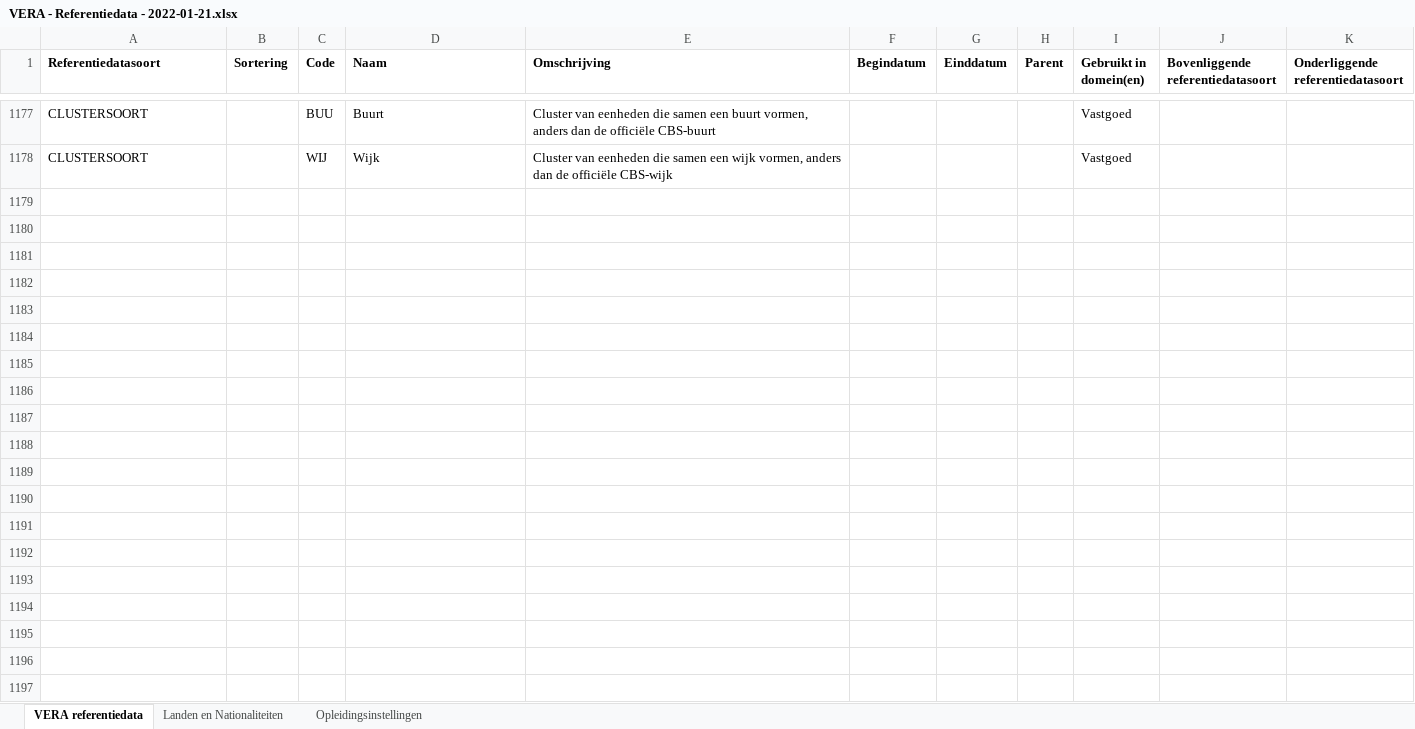
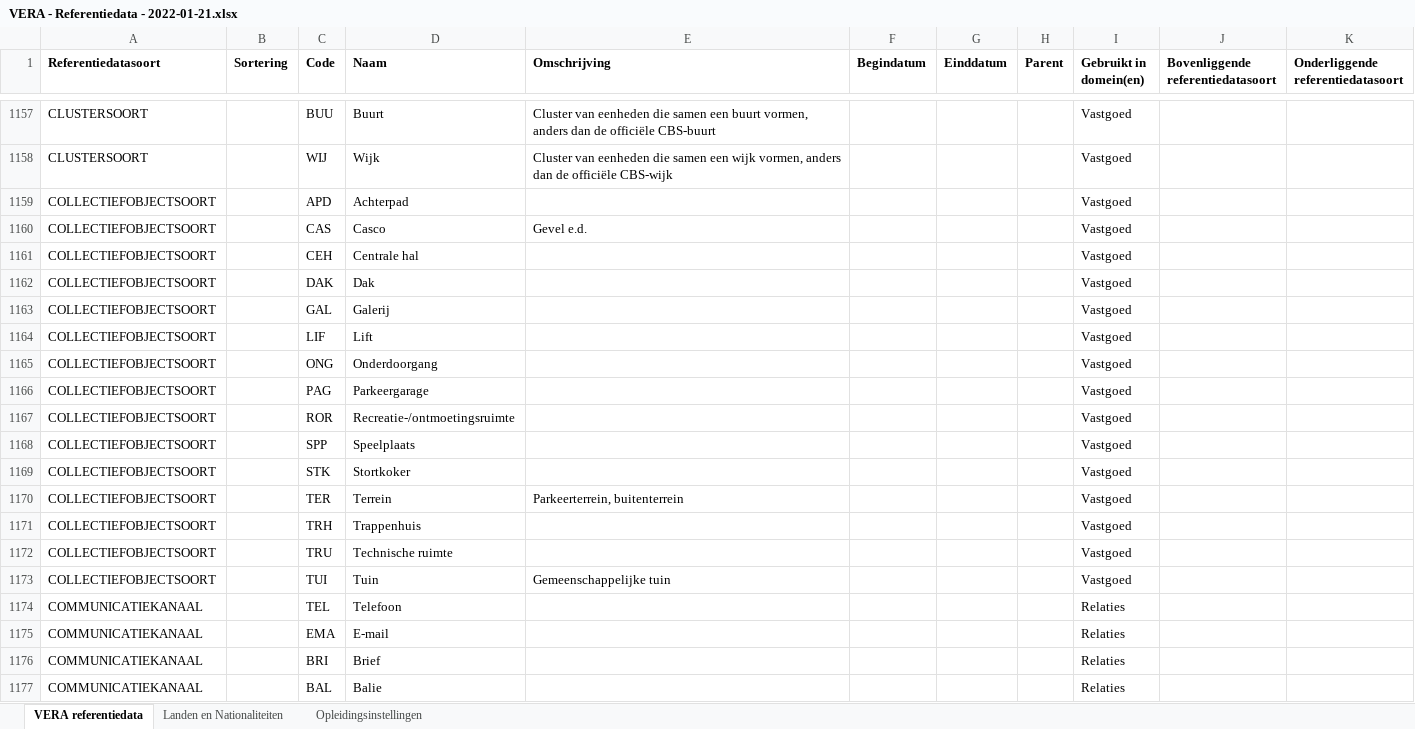
Before and after one commit to Aedes-datastandaarden/VERA-Standaard-3.x, an Excel workbook: Referentiedata/VERA - Referentiedata - 2022-01-21.xlsx, sheet VERA referentiedata, drawn as a sheet; only a part is shown, gaps mark what is left out; values as stored, in another font and other column widths than the file's, no borders; table styles not drawn; the diff covers the shown part only; the diff names each change by its address in the sheet, - before the commit and + after, or states it on an @@ line.

Commit message:
Toevoegingen vanuit werkgroep Portalen

```diff
--- a/Referentiedata/VERA - Referentiedata - 2022-01-21.xlsx (sheet VERA referentiedata)
+++ b/Referentiedata/VERA - Referentiedata - 2022-01-21.xlsx (sheet VERA referentiedata)
+row 1159: COLLECTIEFOBJECTSOORT |  | APD | Achterpad |  |  |  |  | Vastgoed
+row 1160: COLLECTIEFOBJECTSOORT |  | CAS | Casco | Gevel e.d. |  |  |  | Vastgoed
+row 1161: COLLECTIEFOBJECTSOORT |  | CEH | Centrale hal |  |  |  |  | Vastgoed
+row 1162: COLLECTIEFOBJECTSOORT |  | DAK | Dak |  |  |  |  | Vastgoed
+row 1163: COLLECTIEFOBJECTSOORT |  | GAL | Galerij |  |  |  |  | Vastgoed
+row 1164: COLLECTIEFOBJECTSOORT |  | LIF | Lift |  |  |  |  | Vastgoed
+row 1165: COLLECTIEFOBJECTSOORT |  | ONG | Onderdoorgang |  |  |  |  | Vastgoed
+row 1166: COLLECTIEFOBJECTSOORT |  | PAG | Parkeergarage |  |  |  |  | Vastgoed
+row 1167: COLLECTIEFOBJECTSOORT |  | ROR | Recreatie-/ontmoetingsruimte |  |  |  |  | Vastgoed
+row 1168: COLLECTIEFOBJECTSOORT |  | SPP | Speelplaats |  |  |  |  | Vastgoed
+row 1169: COLLECTIEFOBJECTSOORT |  | STK | Stortkoker |  |  |  |  | Vastgoed
+row 1170: COLLECTIEFOBJECTSOORT |  | TER | Terrein | Parkeerterrein, buitenterrein |  |  |  | Vastgoed
+row 1171: COLLECTIEFOBJECTSOORT |  | TRH | Trappenhuis |  |  |  |  | Vastgoed
+row 1172: COLLECTIEFOBJECTSOORT |  | TRU | Technische ruimte |  |  |  |  | Vastgoed
+row 1173: COLLECTIEFOBJECTSOORT |  | TUI | Tuin | Gemeenschappelijke tuin |  |  |  | Vastgoed
+row 1174: COMMUNICATIEKANAAL |  | TEL | Telefoon |  |  |  |  | Relaties
+row 1175: COMMUNICATIEKANAAL |  | EMA | E-mail |  |  |  |  | Relaties
+row 1176: COMMUNICATIEKANAAL |  | BRI | Brief |  |  |  |  | Relaties
+row 1177: COMMUNICATIEKANAAL |  | BAL | Balie |  |  |  |  | Relaties
```
Also changed, not shown: 22 added rows and 20 removed rows elsewhere in this sheet.
